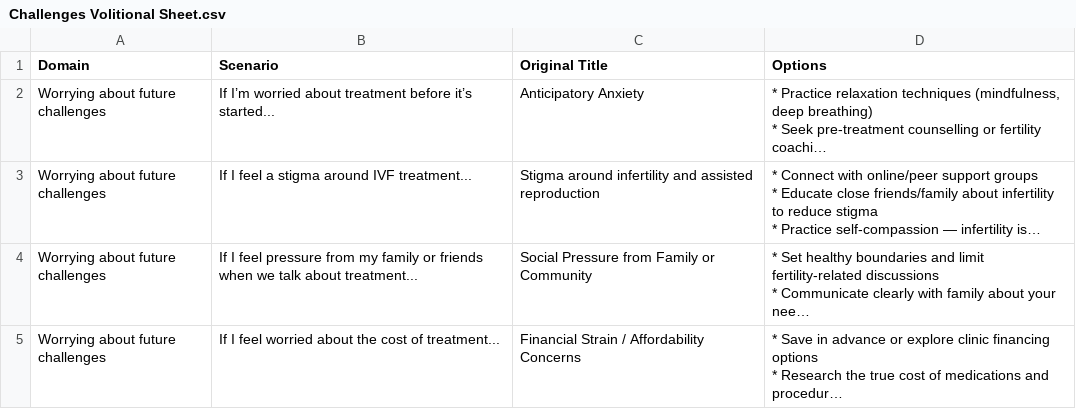
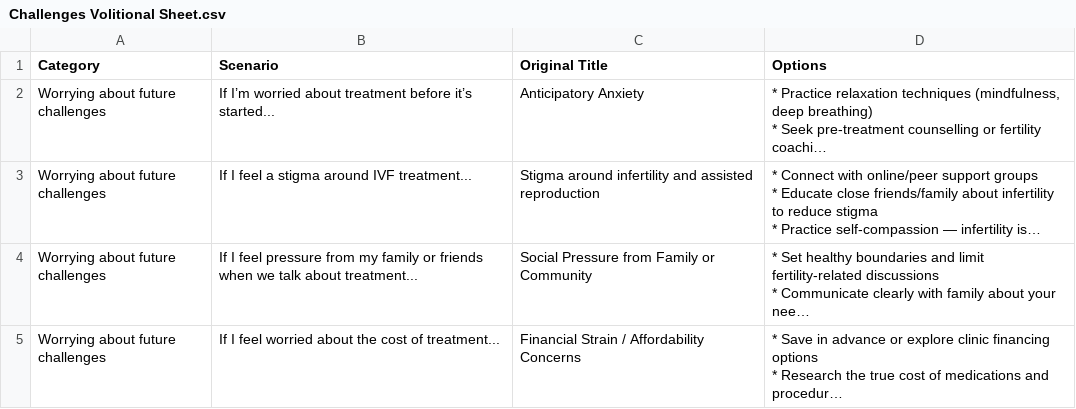
Before and after one commit to TheHeat/quiz-builder, a CSV file: data/Challenges Volitional Sheet.csv, drawn as a sheet; only a part is shown; long unchanged cells end in …; the diff names each change by its address in the sheet, - before the commit and + after, or states it on an @@ line.

Commit message:
Adds the Challenges sheet

```diff
--- a/data/Challenges Volitional Sheet.csv
+++ b/data/Challenges Volitional Sheet.csv
-A1: Domain
+A1: Category
```
Also changed, not shown: 1 other file.
